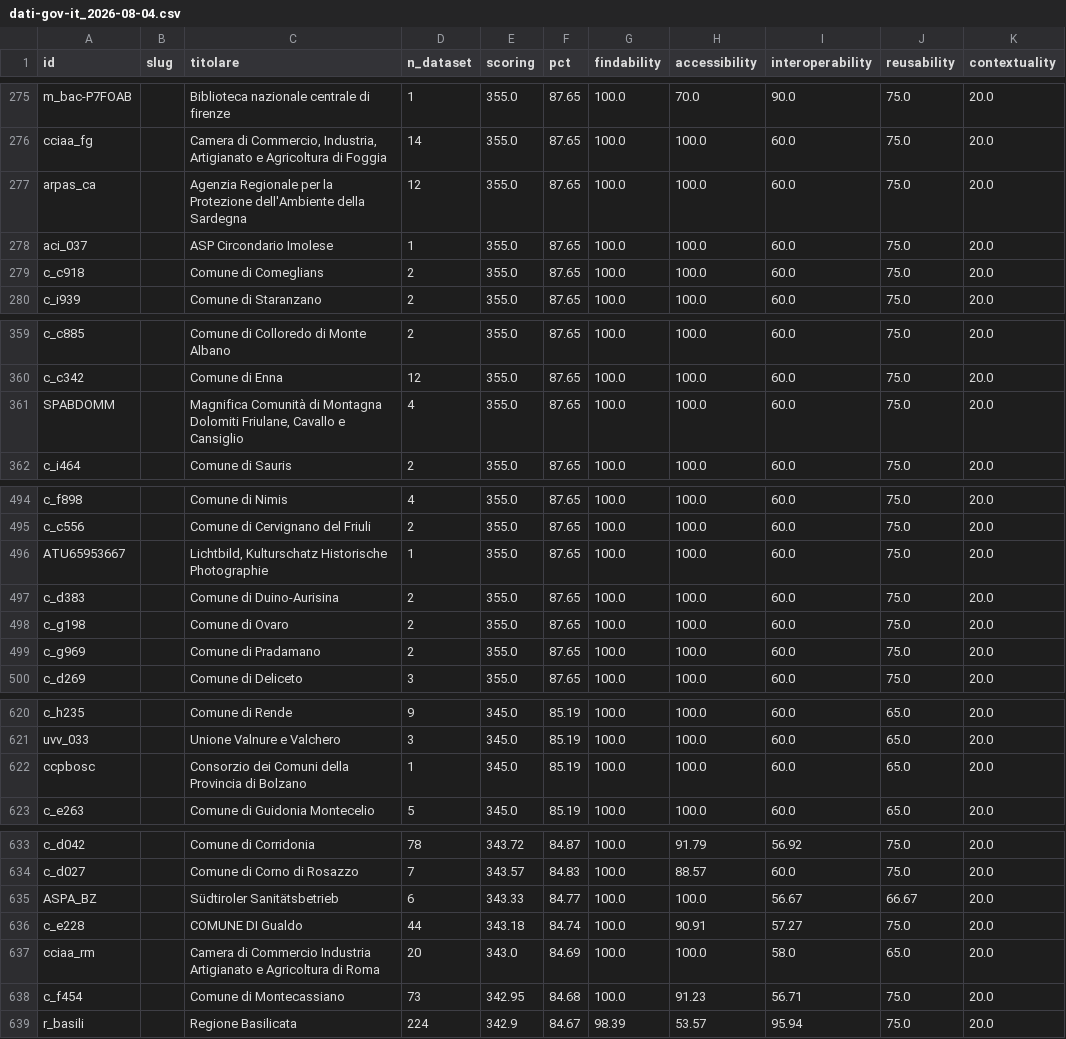
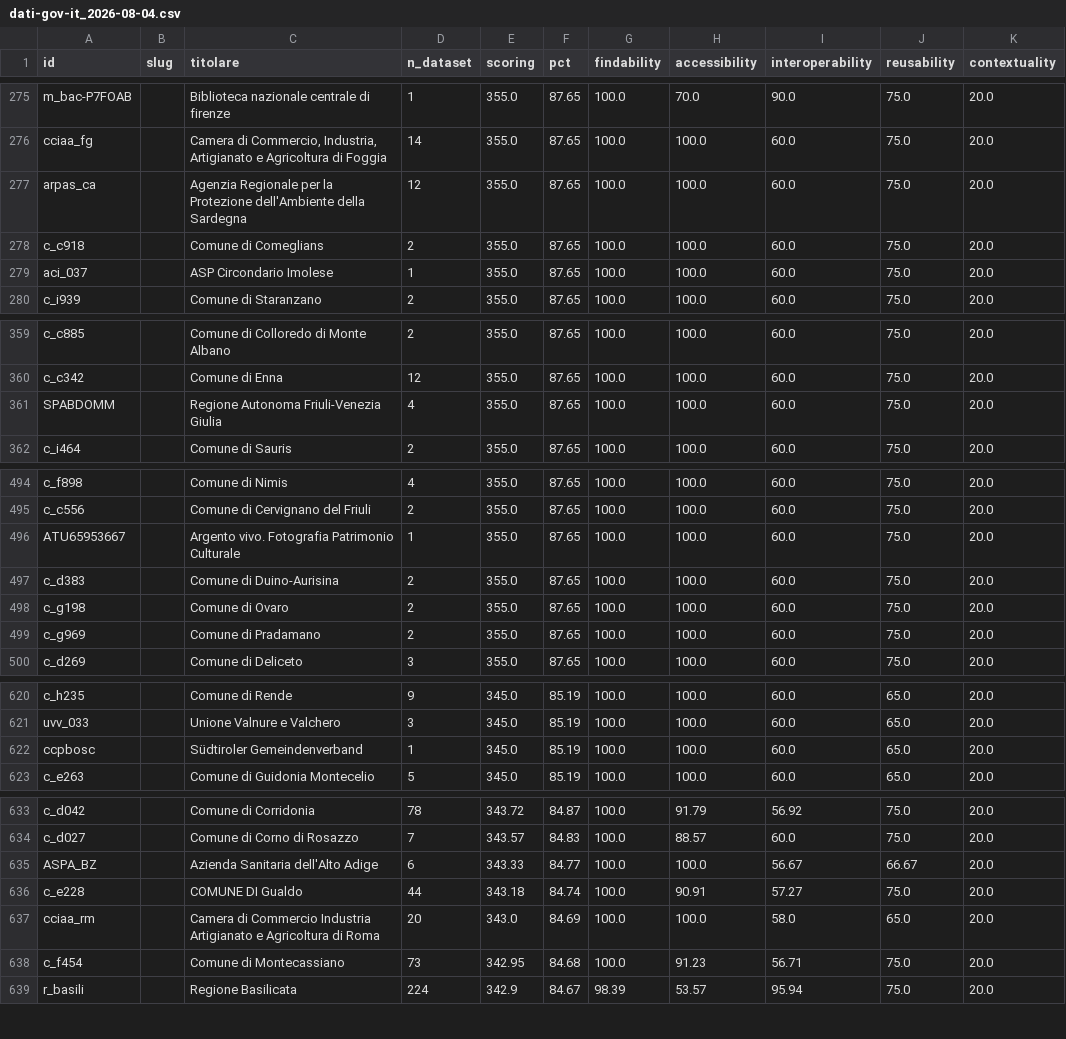
Before and after one commit to piersoft/mqa-monitor, a CSV file: mqa/titolari/dati-gov-it_2026-08-04.csv, drawn as a sheet; only a part is shown, gaps mark what is left out; the diff covers the shown part only.

Commit message:
Organizzazioni una alla volta, retry e fallimento rumoroso

```diff
--- a/mqa/titolari/dati-gov-it_2026-08-04.csv
+++ b/mqa/titolari/dati-gov-it_2026-08-04.csv
@@ -277,4 +277,4 @@ cciaa_fg,,"Camera di Commercio, Industria, Artigianato e Agricoltura di Foggia",
 arpas_ca,,Agenzia Regionale per la Protezione dell'Ambiente della Sardegna,12,355.0,87.65,100.0,100.0,60.0,75.0,20.0
+c_c918,,Comune di Comeglians,2,355.0,87.65,100.0,100.0,60.0,75.0,20.0
 aci_037,,ASP Circondario Imolese,1,355.0,87.65,100.0,100.0,60.0,75.0,20.0
-c_c918,,Comune di Comeglians,2,355.0,87.65,100.0,100.0,60.0,75.0,20.0
 c_i939,,Comune di Staranzano,2,355.0,87.65,100.0,100.0,60.0,75.0,20.0
@@ -360,3 +360,3 @@ c_c885,,Comune di Colloredo di Monte Albano,2,355.0,87.65,100.0,100.0,60.0,75.0,
 c_c342,,Comune di Enna,12,355.0,87.65,100.0,100.0,60.0,75.0,20.0
-SPABDOMM,,"Magnifica Comunità di Montagna Dolomiti Friulane, Cavallo e Cansiglio",4,355.0,87.65,100.0,100.0,60.0,75.0,20.0
+SPABDOMM,,Regione Autonoma Friuli-Venezia Giulia,4,355.0,87.65,100.0,100.0,60.0,75.0,20.0
 c_i464,,Comune di Sauris,2,355.0,87.65,100.0,100.0,60.0,75.0,20.0
@@ -495,3 +495,3 @@ c_f898,,Comune di Nimis,4,355.0,87.65,100.0,100.0,60.0,75.0,20.0
 c_c556,,Comune di Cervignano del Friuli,2,355.0,87.65,100.0,100.0,60.0,75.0,20.0
-ATU65953667,,"Lichtbild, Kulturschatz Historische Photographie",1,355.0,87.65,100.0,100.0,60.0,75.0,20.0
+ATU65953667,,Argento vivo. Fotografia Patrimonio Culturale,1,355.0,87.65,100.0,100.0,60.0,75.0,20.0
 c_d383,,Comune di Duino-Aurisina,2,355.0,87.65,100.0,100.0,60.0,75.0,20.0
@@ -621,3 +621,3 @@ c_h235,,Comune di Rende,9,345.0,85.19,100.0,100.0,60.0,65.0,20.0
 uvv_033,,Unione Valnure e Valchero,3,345.0,85.19,100.0,100.0,60.0,65.0,20.0
-ccpbosc,,Consorzio dei Comuni della Provincia di Bolzano,1,345.0,85.19,100.0,100.0,60.0,65.0,20.0
+ccpbosc,,Südtiroler Gemeindenverband,1,345.0,85.19,100.0,100.0,60.0,65.0,20.0
 c_e263,,Comune di Guidonia Montecelio,5,345.0,85.19,100.0,100.0,60.0,65.0,20.0
@@ -634,3 +634,3 @@ c_d042,,Comune di Corridonia,78,343.72,84.87,100.0,91.79,56.92,75.0,20.0
 c_d027,,Comune di Corno di Rosazzo,7,343.57,84.83,100.0,88.57,60.0,75.0,20.0
-ASPA_BZ,,Südtiroler Sanitätsbetrieb,6,343.33,84.77,100.0,100.0,56.67,66.67,20.0
+ASPA_BZ,,Azienda Sanitaria dell'Alto Adige,6,343.33,84.77,100.0,100.0,56.67,66.67,20.0
 c_e228,,COMUNE DI Gualdo,44,343.18,84.74,100.0,90.91,57.27,75.0,20.0
```
Also changed, not shown: 2 edited cells elsewhere in this file.
